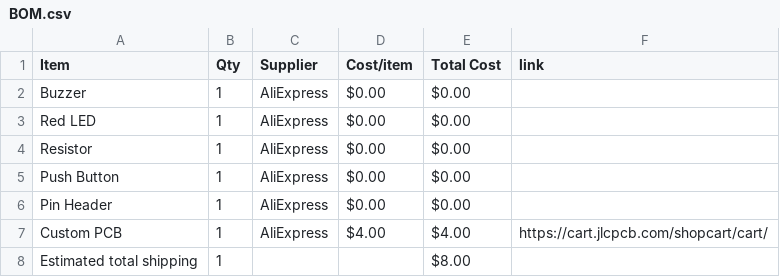
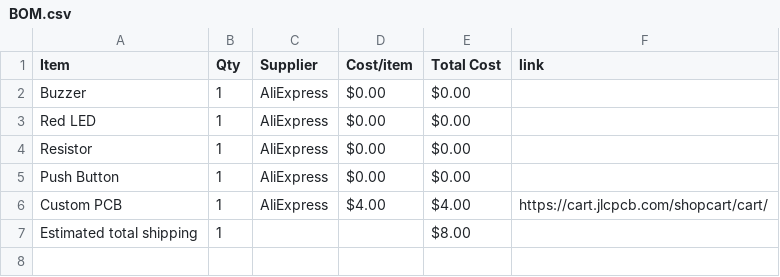
Before and after one commit to mus-star125/twinklebuzzer, a CSV file: BOM.csv, drawn as a sheet; the diff names each change by its address in the sheet, - before the commit and + after, or states it on an @@ line.

Commit message:
Sync twinkle buzzer from Half Life

```diff
--- a/BOM.csv
+++ b/BOM.csv
-row 6: Pin Header | 1 | AliExpress | $0.00 | $0.00
```
